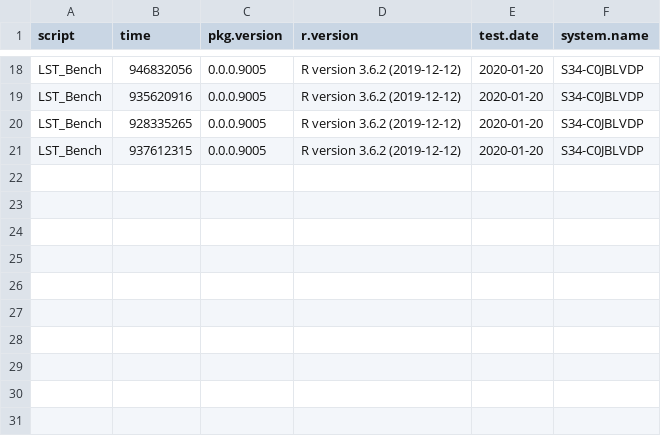
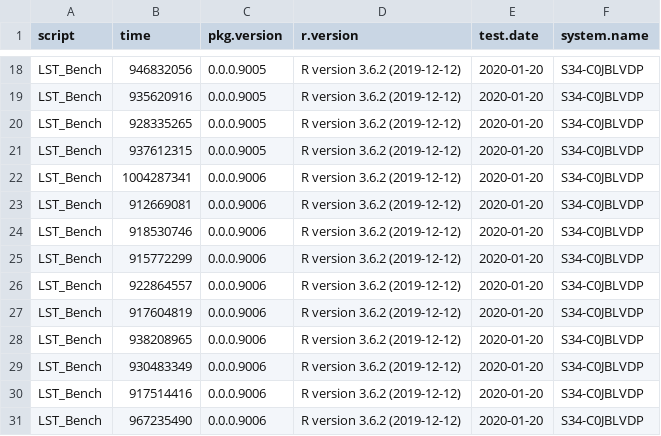
Before and after one commit to nathansam/BASSLINE, a CSV file: man/BenchJournal/journal.csv, drawn as a sheet; only a part is shown, gaps mark what is left out.

Commit message:
Update BenchJournal file

```diff
--- a/man/BenchJournal/journal.csv
+++ b/man/BenchJournal/journal.csv
@@ -21 +21,11 @@
 "LST_Bench","937612315","0.0.0.9005","R version 3.6.2 (2019-12-12)","2020-01-20","S34-C0JBLVDP"
+"LST_Bench","1004287341","0.0.0.9006","R version 3.6.2 (2019-12-12)","2020-01-20","S34-C0JBLVDP"
+"LST_Bench","912669081","0.0.0.9006","R version 3.6.2 (2019-12-12)","2020-01-20","S34-C0JBLVDP"
+"LST_Bench","918530746","0.0.0.9006","R version 3.6.2 (2019-12-12)","2020-01-20","S34-C0JBLVDP"
+"LST_Bench","915772299","0.0.0.9006","R version 3.6.2 (2019-12-12)","2020-01-20","S34-C0JBLVDP"
+"LST_Bench","922864557","0.0.0.9006","R version 3.6.2 (2019-12-12)","2020-01-20","S34-C0JBLVDP"
+"LST_Bench","917604819","0.0.0.9006","R version 3.6.2 (2019-12-12)","2020-01-20","S34-C0JBLVDP"
+"LST_Bench","938208965","0.0.0.9006","R version 3.6.2 (2019-12-12)","2020-01-20","S34-C0JBLVDP"
+"LST_Bench","930483349","0.0.0.9006","R version 3.6.2 (2019-12-12)","2020-01-20","S34-C0JBLVDP"
+"LST_Bench","917514416","0.0.0.9006","R version 3.6.2 (2019-12-12)","2020-01-20","S34-C0JBLVDP"
+"LST_Bench","967235490","0.0.0.9006","R version 3.6.2 (2019-12-12)","2020-01-20","S34-C0JBLVDP"
```
